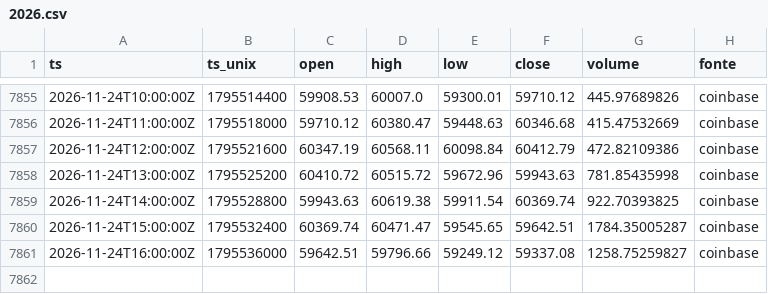
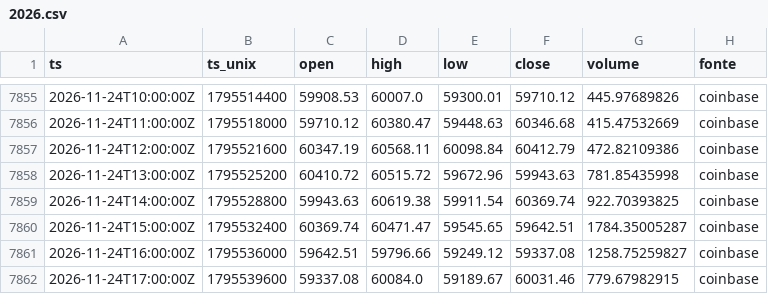
Before and after one commit to joaovpag/sinal-do-satoshi, a CSV file: preco_1h/2026.csv, drawn as a sheet; only a part is shown, gaps mark what is left out; the diff names each change by its address in the sheet, - before the commit and + after, or states it on an @@ line.

```diff
--- a/preco_1h/2026.csv
+++ b/preco_1h/2026.csv
+row 7862: 2026-11-24T17:00:00Z | 1795539600 | 59337.08 | 60084.0 | 59189.67 | 60031.46 | 779.67982915 | coinbase
```
Also changed, not shown: derivativos/2026-11.csv, preco_15m/2026-11.csv, 1 other file.
